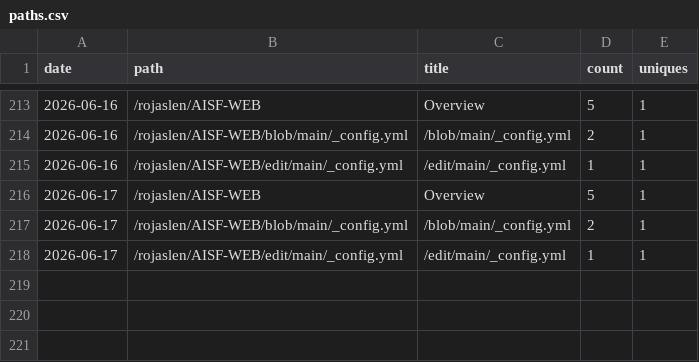
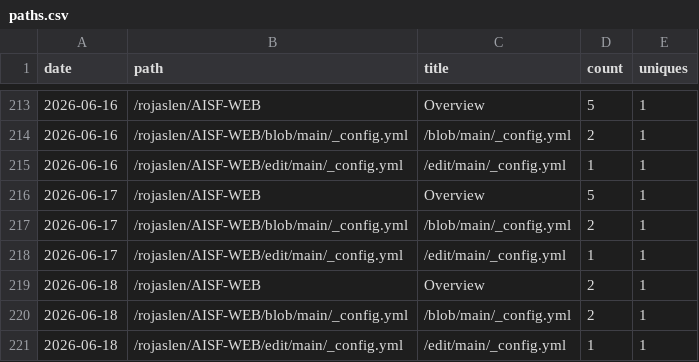
Before and after one commit to rojaslen/AISF-WEB, a CSV file: traffic/paths.csv, drawn as a sheet; only a part is shown, gaps mark what is left out.

```diff
--- a/traffic/paths.csv
+++ b/traffic/paths.csv
@@ -218 +218,4 @@ date,path,title,count,uniques
 2026-06-17,/rojaslen/AISF-WEB/edit/main/_config.yml,/edit/main/_config.yml,1,1
+2026-06-18,/rojaslen/AISF-WEB,Overview,2,1
+2026-06-18,/rojaslen/AISF-WEB/blob/main/_config.yml,/blob/main/_config.yml,2,1
+2026-06-18,/rojaslen/AISF-WEB/edit/main/_config.yml,/edit/main/_config.yml,1,1
```
Also changed, not shown: traffic/clones.csv, traffic/referrers.csv, 1 other file.
